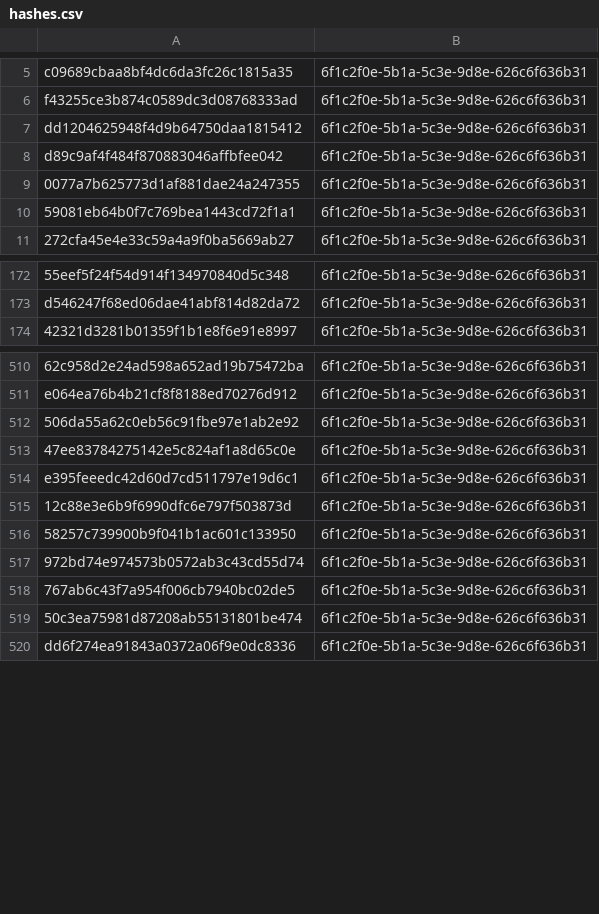
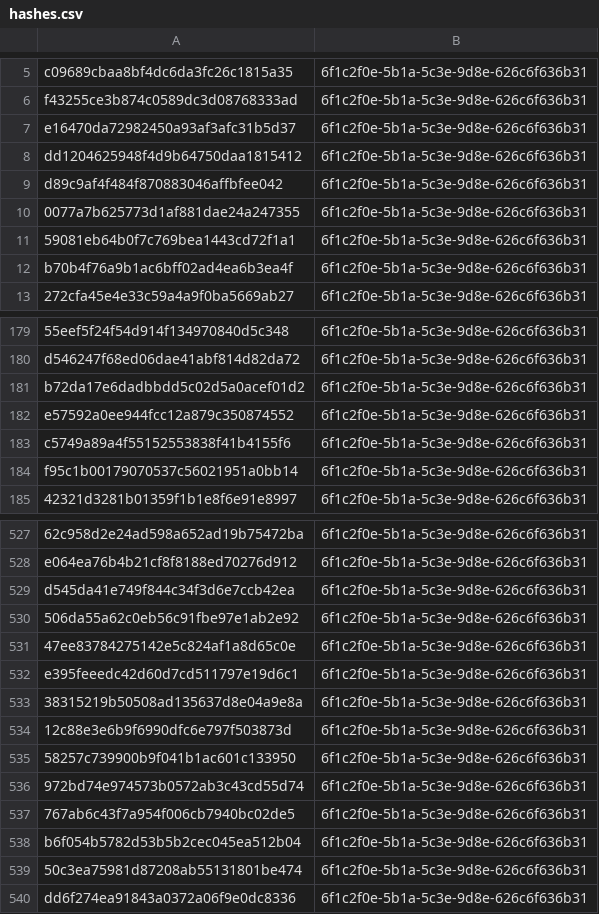
Before and after one commit to kotivahdit/blocklist, a CSV file: misp/hashes.csv, drawn as a sheet; only a part is shown, gaps mark what is left out; the diff covers the shown part only; the diff names each change by its address in the sheet, - before the commit and + after, or states it on an @@ line.

```diff
--- a/misp/hashes.csv
+++ b/misp/hashes.csv
+row 7: e16470da72982450a93af3afc31b5d37 | 6f1c2f0e-5b1a-5c3e-9d8e-626c6f636b31
+row 12: b70b4f76a9b1ac6bff02ad4ea6b3ea4f | 6f1c2f0e-5b1a-5c3e-9d8e-626c6f636b31
+row 181: b72da17e6dadbbdd5c02d5a0acef01d2 | 6f1c2f0e-5b1a-5c3e-9d8e-626c6f636b31
+row 182: e57592a0ee944fcc12a879c350874552 | 6f1c2f0e-5b1a-5c3e-9d8e-626c6f636b31
+row 183: c5749a89a4f55152553838f41b4155f6 | 6f1c2f0e-5b1a-5c3e-9d8e-626c6f636b31
+row 184: f95c1b00179070537c56021951a0bb14 | 6f1c2f0e-5b1a-5c3e-9d8e-626c6f636b31
+row 529: d545da41e749f844c34f3d6e7ccb42ea | 6f1c2f0e-5b1a-5c3e-9d8e-626c6f636b31
+row 533: 38315219b50508ad135637d8e04a9e8a | 6f1c2f0e-5b1a-5c3e-9d8e-626c6f636b31
+row 538: b6f054b5782d53b5b2cec045ea512b04 | 6f1c2f0e-5b1a-5c3e-9d8e-626c6f636b31
```
Also changed, not shown: 24 added rows elsewhere in this file, ipv4-all-7d.csv, 9 other files.
